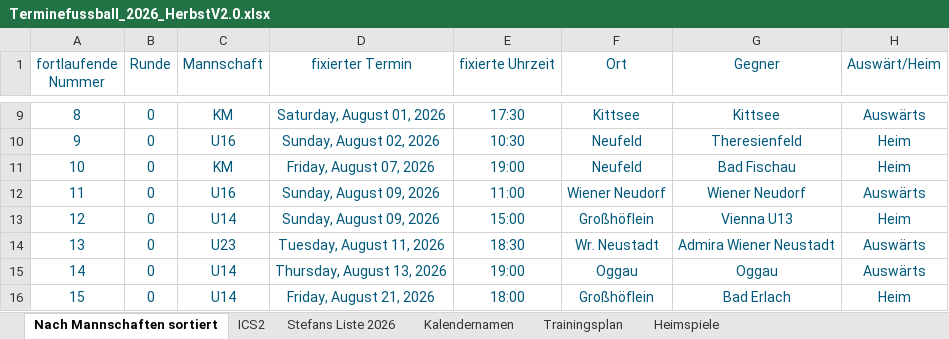
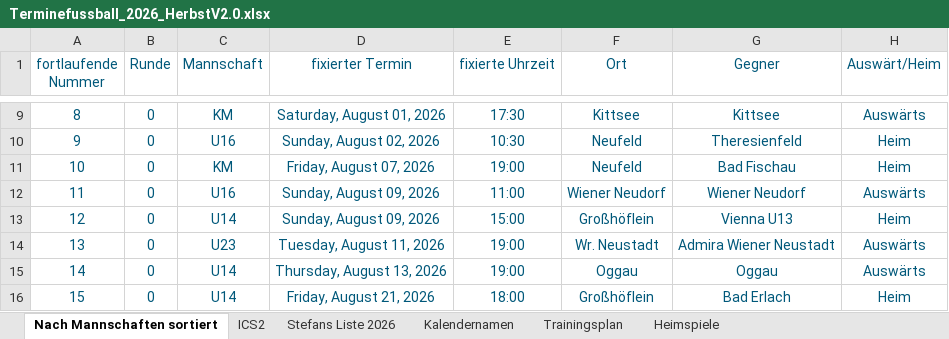
Before and after one commit to dtb-asv/asv-neufeld, an Excel workbook: Excel2/Terminefussball_2026_HerbstV2.0.xlsx, sheet Nach Mannschaften sortiert, drawn as a sheet; only a part is shown, gaps mark what is left out; values as stored, in another font and other column widths than the file's, no borders; the diff names each change by its address in the sheet, - before the commit and + after, or states it on an @@ line.

```diff
--- a/Excel2/Terminefussball_2026_HerbstV2.0.xlsx (sheet Nach Mannschaften sortiert)
+++ b/Excel2/Terminefussball_2026_HerbstV2.0.xlsx (sheet Nach Mannschaften sortiert)
-E14 (fixierte Uhrzeit): 18:30
+E14 (fixierte Uhrzeit): 19:00
```
Also changed, not shown: sheet ICS2, 4 other files.
